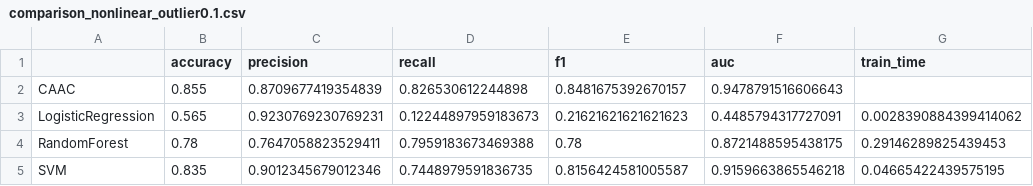
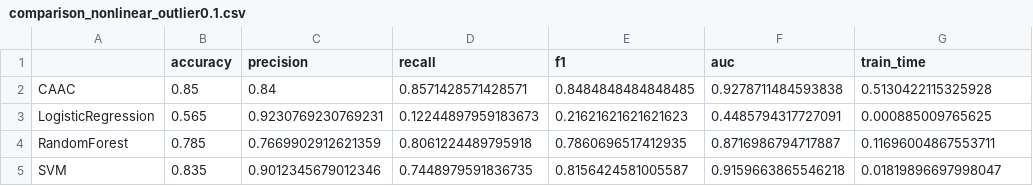
Before and after one commit to 1587causalai/caac, a CSV file: results/comparison_nonlinear_outlier0.1.csv, drawn as a sheet.

```diff
--- a/results/comparison_nonlinear_outlier0.1.csv
+++ b/results/comparison_nonlinear_outlier0.1.csv
@@ -1,5 +1,5 @@
 ,accuracy,precision,recall,f1,auc,train_time
-CAAC,0.855,0.8709677419354839,0.826530612244898,0.8481675392670157,0.9478791516606643,
-LogisticRegression,0.565,0.9230769230769231,0.12244897959183673,0.21621621621621623,0.4485794317727091,0.0028390884399414062
-RandomForest,0.78,0.7647058823529411,0.7959183673469388,0.78,0.8721488595438175,0.29146289825439453
-SVM,0.835,0.9012345679012346,0.7448979591836735,0.8156424581005587,0.9159663865546218,0.04665422439575195
+CAAC,0.85,0.84,0.8571428571428571,0.8484848484848485,0.9278711484593838,0.5130422115325928
+LogisticRegression,0.565,0.9230769230769231,0.12244897959183673,0.21621621621621623,0.4485794317727091,0.000885009765625
+RandomForest,0.785,0.7669902912621359,0.8061224489795918,0.7860696517412935,0.8716986794717887,0.11696004867553711
+SVM,0.835,0.9012345679012346,0.7448979591836735,0.8156424581005587,0.9159663865546218,0.01819896697998047
```
Also changed, not shown: results/comparison_linear_outlier0.0.csv, results/comparison_linear_outlier0.1.csv, 11 other files.
